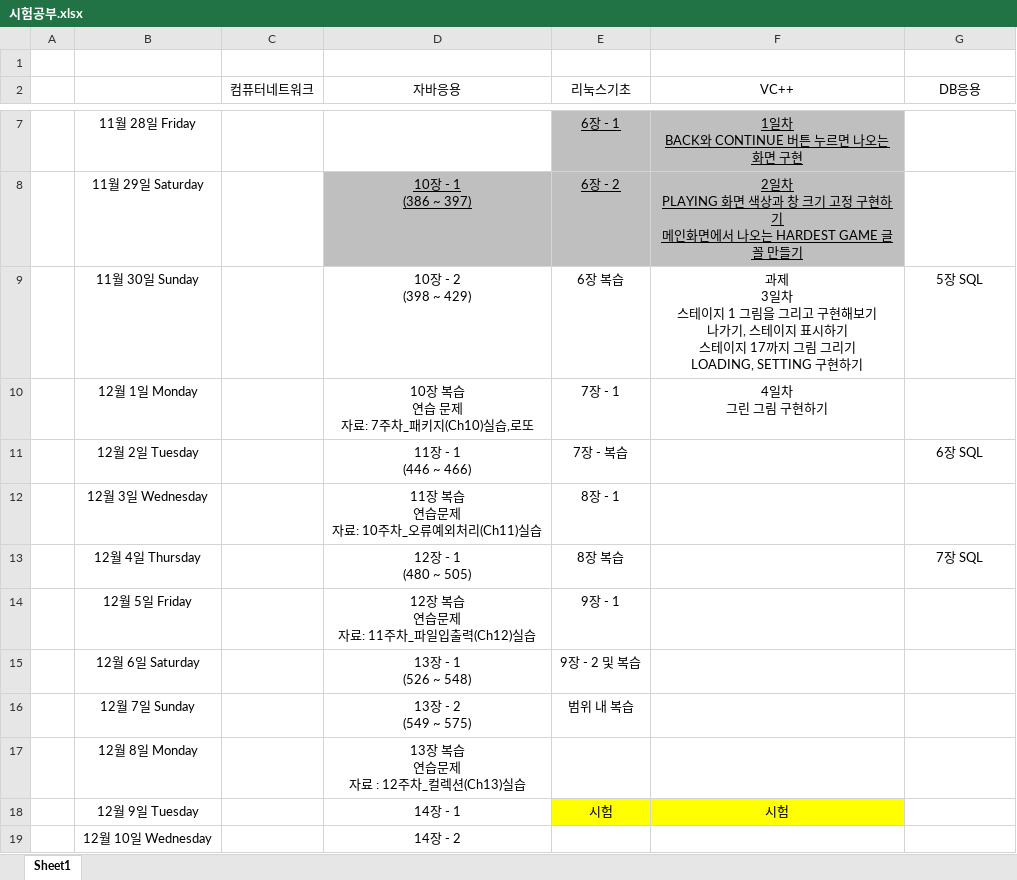
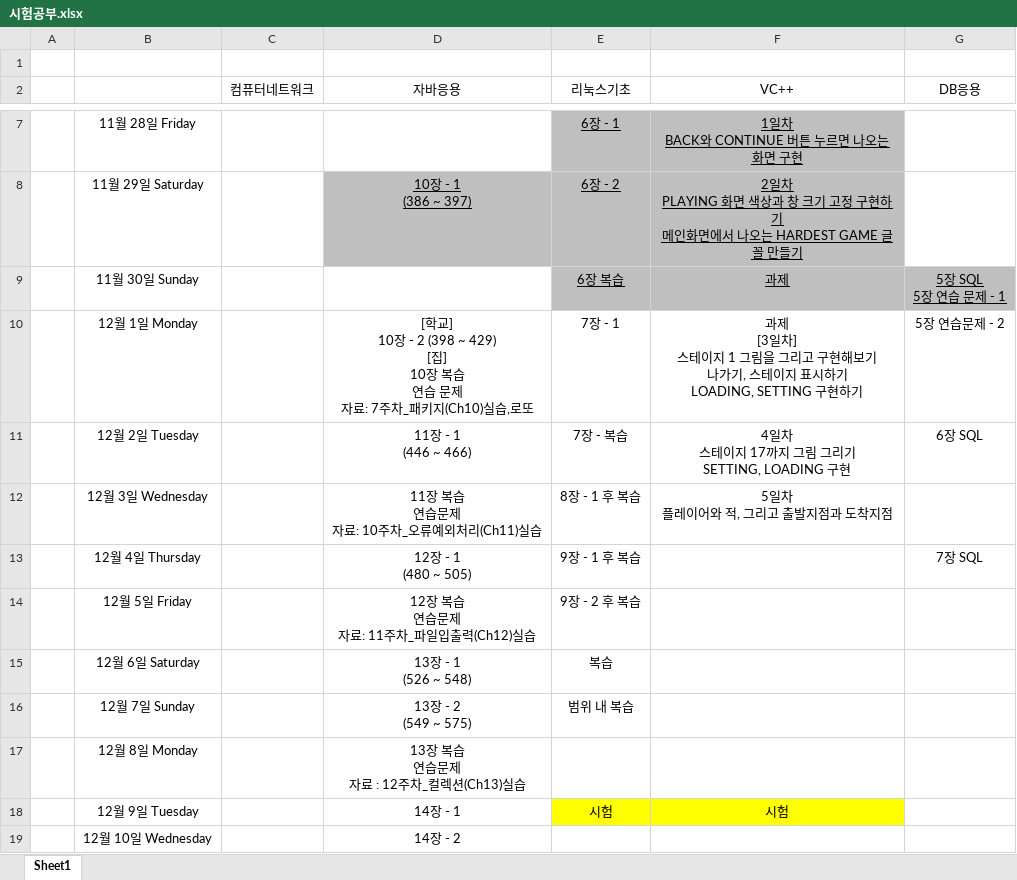
Before and after one commit to CANalSom/caweb, an Excel workbook: 시험공부.xlsx, sheet Sheet1, drawn as a sheet; only a part is shown, gaps mark what is left out; values as stored, in another font and other column widths than the file's, no borders; ↵ is a line break in a cell; the diff names each change by its address in the sheet, - before the commit and + after, or states it on an @@ line.

```diff
--- a/시험공부.xlsx (sheet Sheet1)
+++ b/시험공부.xlsx (sheet Sheet1)
-D9 (자바응용): 10장 - 2 ↵ (398 ~ 429)
+D9 (자바응용): (empty)
@@ E9:G9 fill: none → #BFBFBF, underline: off → on @@
-F9 (VC++): 과제 ↵ 3일차 ↵ 스테이지 1 그림을 그리고 구현해보기 ↵ 나가기, 스테이지 표시하기 ↵ 스테이지 17까지 그림 그리기 ↵ LOADING, SETTING 구현하기
+F9 (VC++): 과제
-G9 (DB응용): 5장 SQL
+G9 (DB응용): 5장 SQL ↵ 5장 연습 문제 - 1
-D10 (자바응용): 10장 복…
+D10 (자바응용): [학교] ↵ 10장 - 2 (398 ~ 429) ↵ [집] ↵ 10장 복…
-F10 (VC++): 4일차 ↵ 그린 그림 구현하기
+F10 (VC++): 과제 ↵ [3일차] ↵ 스테이지 1 그림을 그리고 구현해보기 ↵ 나가기, 스테이지 표시하기 ↵ LOADING, SETTING 구현하기
-G10 (DB응용): (empty)
+G10 (DB응용): 5장 연습문제 - 2
-F11 (VC++): (empty)
+F11 (VC++): 4일차 ↵ 스테이지 17까지 그림 그리기 ↵ SETTING, LOADING 구현
-E12 (리눅스기초): 8장 - 1
+E12 (리눅스기초): 8장 - 1 후 복습
-F12 (VC++): (empty)
+F12 (VC++): 5일차 ↵ 플레이어와 적, 그리고 출발지점과 도착지점
-E13 (리눅스기초): 8장 복습
+E13 (리눅스기초): 9장 - 1 후 복습
-E14 (리눅스기초): 9장 - 1
+E14 (리눅스기초): 9장 - 2 후 복습
-E15 (리눅스기초): 9장 - 2 및 복습
+E15 (리눅스기초): 복습
```
Also changed, not shown: 21 other files.
